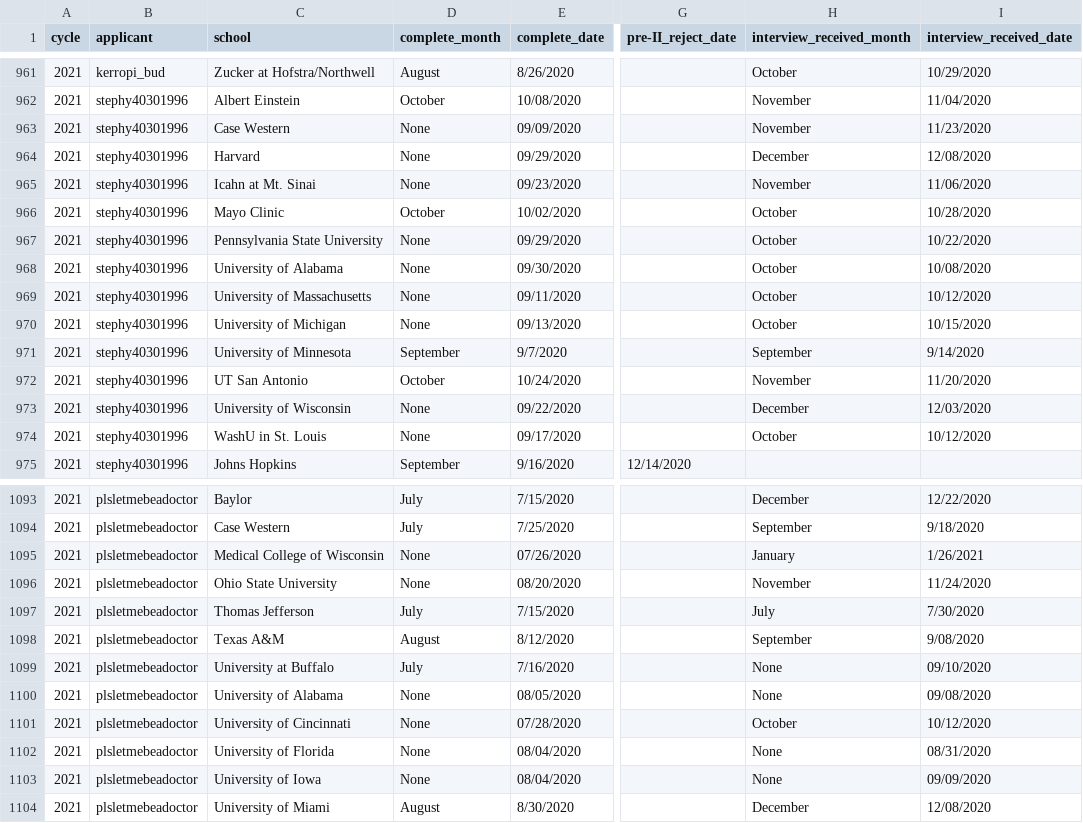
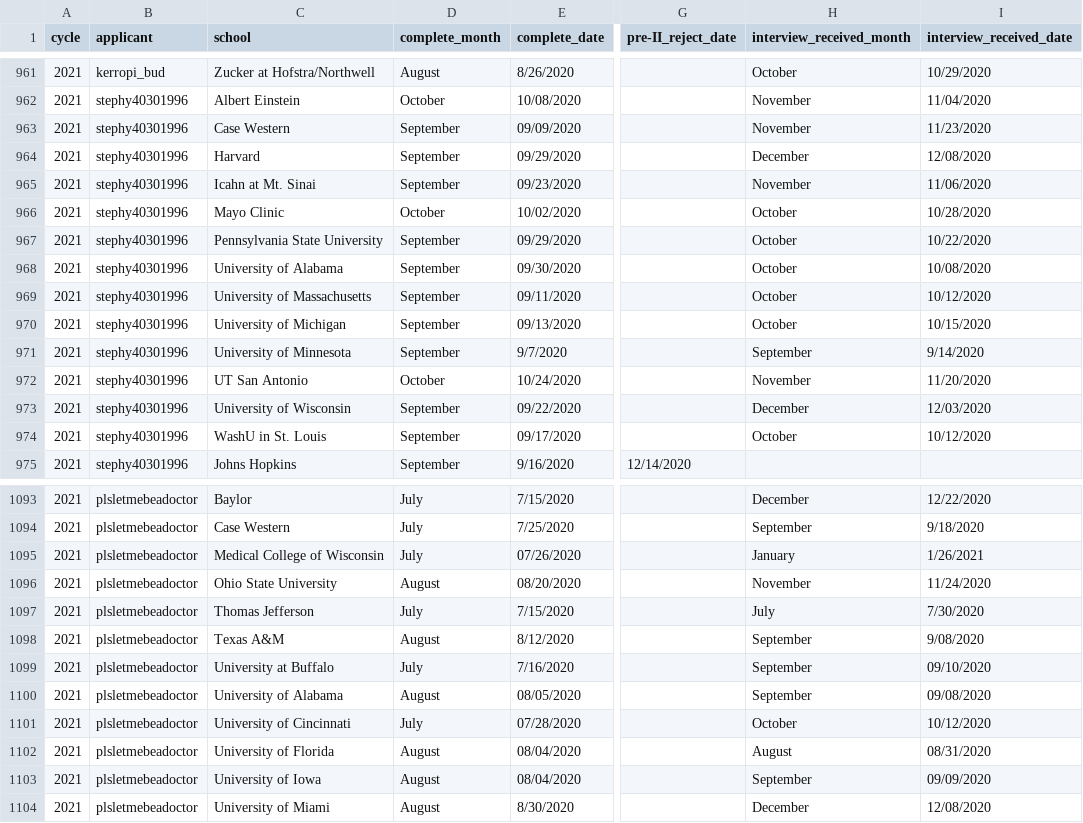
Before and after one commit to RunningMSN/SDN-MD-PhD-Parser, a CSV file: outputs/corrected_output.csv, drawn as a sheet; only a part is shown, gaps mark what is left out; the diff covers the shown part only; the diff names each change by its address in the sheet, - before the commit and + after, or states it on an @@ line.

Commit message:
Corrected month output for cases of leading 0

```diff
--- a/outputs/corrected_output.csv
+++ b/outputs/corrected_output.csv
-D963:D965 (complete_month): None
+D963:D965 (complete_month): September
-D967:D970 (complete_month): None
+D967:D970 (complete_month): September
-D973:D974 (complete_month): None
+D973:D974 (complete_month): September
-D1095 (complete_month): None
+D1095 (complete_month): July
-D1096 (complete_month): None
+D1096 (complete_month): August
-H1099:H1100 (interview_received_month): None
+H1099:H1100 (interview_received_month): September
-D1100 (complete_month): None
+D1100 (complete_month): August
-D1101 (complete_month): None
+D1101 (complete_month): July
-D1102:D1103 (complete_month): None
+D1102:D1103 (complete_month): August
-H1102 (interview_received_month): None
+H1102 (interview_received_month): August
-H1103 (interview_received_month): None
+H1103 (interview_received_month): September
```
Also changed, not shown: 53 edited cells elsewhere in this file, 1 other file.
